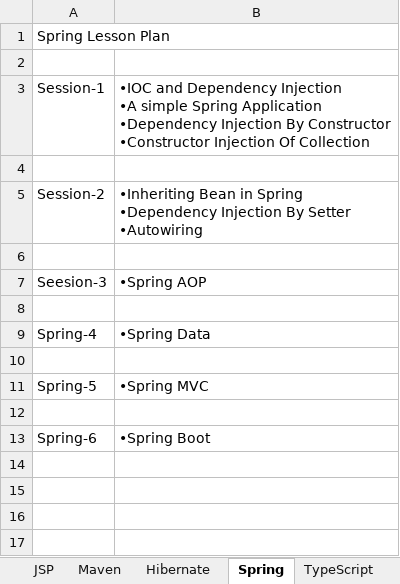
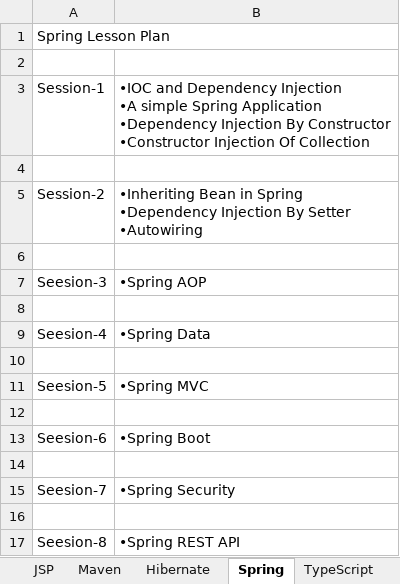
Before and after one commit to kumarpranav1987/MyCourses, an Excel workbook: Java/Java_Lecture_Plan.xlsx, sheet Spring, drawn as a sheet; values as stored, in another font and other column widths than the file's, no borders; the diff names each change by its address in the sheet, - before the commit and + after, or states it on an @@ line.

Commit message:
Updated

```diff
--- a/Java/Java_Lecture_Plan.xlsx (sheet Spring)
+++ b/Java/Java_Lecture_Plan.xlsx (sheet Spring)
-A9: Spring-4
+A9: Seesion-4
-A11: Spring-5
+A11: Seesion-5
-A13: Spring-6
+A13: Seesion-6
+row 14: (empty)
+row 15: Seesion-7 | •Spring Security
+row 16: (empty)
+row 17: Seesion-8 | •Spring REST API
```
